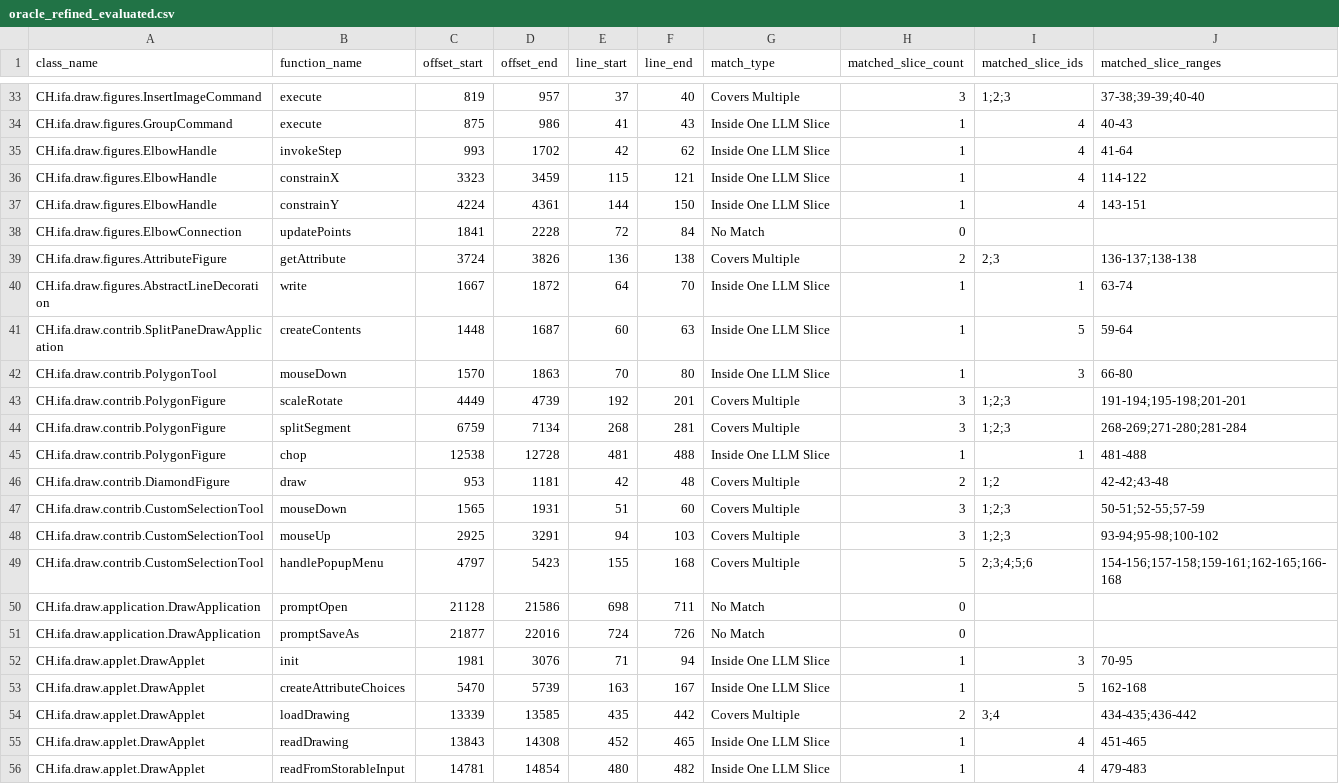
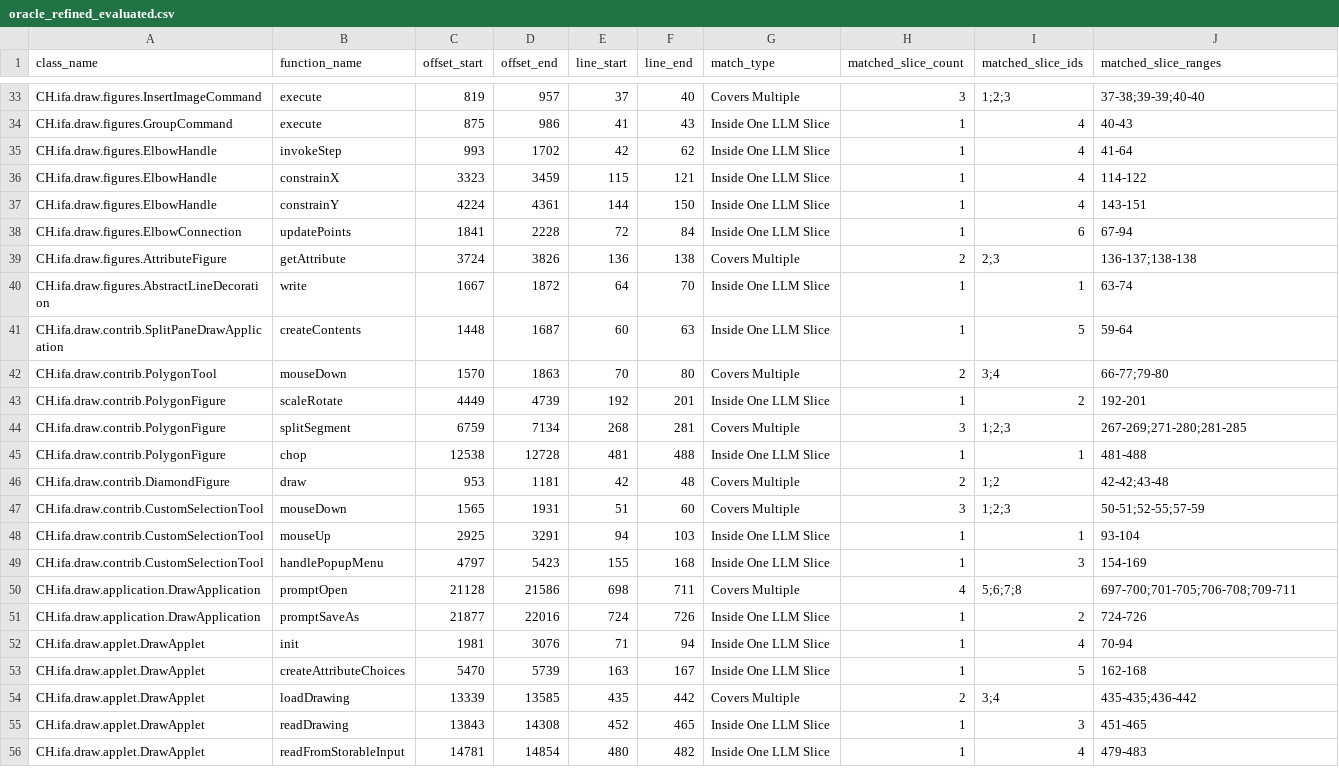
Before and after one commit to YLO0NG/Code-slice-matching, a CSV file: repositories/JHotDraw5.2/oracle_refined_evaluated.csv, drawn as a sheet; only a part is shown, gaps mark what is left out; the diff covers the shown part only.

```diff
--- a/repositories/JHotDraw5.2/oracle_refined_evaluated.csv
+++ b/repositories/JHotDraw5.2/oracle_refined_evaluated.csv
@@ -37,3 +37,3 @@ CH.ifa.draw.figures.ElbowHandle,constrainX,3323,3459,115,121,Inside One LLM Slic
 CH.ifa.draw.figures.ElbowHandle,constrainY,4224,4361,144,150,Inside One LLM Slice,1,4,143-151
-CH.ifa.draw.figures.ElbowConnection,updatePoints,1841,2228,72,84,No Match,0,,
+CH.ifa.draw.figures.ElbowConnection,updatePoints,1841,2228,72,84,Inside One LLM Slice,1,6,67-94
 CH.ifa.draw.figures.AttributeFigure,getAttribute,3724,3826,136,138,Covers Multiple,2,2;3,136-137;138-138
@@ -41,5 +41,5 @@ CH.ifa.draw.figures.AbstractLineDecoration,write,1667,1872,64,70,Inside One LLM
 CH.ifa.draw.contrib.SplitPaneDrawApplication,createContents,1448,1687,60,63,Inside One LLM Slice,1,5,59-64
-CH.ifa.draw.contrib.PolygonTool,mouseDown,1570,1863,70,80,Inside One LLM Slice,1,3,66-80
-CH.ifa.draw.contrib.PolygonFigure,scaleRotate,4449,4739,192,201,Covers Multiple,3,1;2;3,191-194;195-198;201-201
-CH.ifa.draw.contrib.PolygonFigure,splitSegment,6759,7134,268,281,Covers Multiple,3,1;2;3,268-269;271-280;281-284
+CH.ifa.draw.contrib.PolygonTool,mouseDown,1570,1863,70,80,Covers Multiple,2,3;4,66-77;79-80
+CH.ifa.draw.contrib.PolygonFigure,scaleRotate,4449,4739,192,201,Inside One LLM Slice,1,2,192-201
+CH.ifa.draw.contrib.PolygonFigure,splitSegment,6759,7134,268,281,Covers Multiple,3,1;2;3,267-269;271-280;281-285
 CH.ifa.draw.contrib.PolygonFigure,chop,12538,12728,481,488,Inside One LLM Slice,1,1,481-488
@@ -47,10 +47,10 @@ CH.ifa.draw.contrib.DiamondFigure,draw,953,1181,42,48,Covers Multiple,2,1;2,42-4
 CH.ifa.draw.contrib.CustomSelectionTool,mouseDown,1565,1931,51,60,Covers Multiple,3,1;2;3,50-51;52-55;57-59
-CH.ifa.draw.contrib.CustomSelectionTool,mouseUp,2925,3291,94,103,Covers Multiple,3,1;2;3,93-94;95-98;100-102
-CH.ifa.draw.contrib.CustomSelectionTool,handlePopupMenu,4797,5423,155,168,Covers Multiple,5,2;3;4;5;6,154-156;157-158;159-161;162-165;166-168
-CH.ifa.draw.application.DrawApplication,promptOpen,21128,21586,698,711,No Match,0,,
-CH.ifa.draw.application.DrawApplication,promptSaveAs,21877,22016,724,726,No Match,0,,
-CH.ifa.draw.applet.DrawApplet,init,1981,3076,71,94,Inside One LLM Slice,1,3,70-95
+CH.ifa.draw.contrib.CustomSelectionTool,mouseUp,2925,3291,94,103,Inside One LLM Slice,1,1,93-104
+CH.ifa.draw.contrib.CustomSelectionTool,handlePopupMenu,4797,5423,155,168,Inside One LLM Slice,1,3,154-169
+CH.ifa.draw.application.DrawApplication,promptOpen,21128,21586,698,711,Covers Multiple,4,5;6;7;8,697-700;701-705;706-708;709-711
+CH.ifa.draw.application.DrawApplication,promptSaveAs,21877,22016,724,726,Inside One LLM Slice,1,2,724-726
+CH.ifa.draw.applet.DrawApplet,init,1981,3076,71,94,Inside One LLM Slice,1,4,70-94
 CH.ifa.draw.applet.DrawApplet,createAttributeChoices,5470,5739,163,167,Inside One LLM Slice,1,5,162-168
-CH.ifa.draw.applet.DrawApplet,loadDrawing,13339,13585,435,442,Covers Multiple,2,3;4,434-435;436-442
-CH.ifa.draw.applet.DrawApplet,readDrawing,13843,14308,452,465,Inside One LLM Slice,1,4,451-465
+CH.ifa.draw.applet.DrawApplet,loadDrawing,13339,13585,435,442,Covers Multiple,2,3;4,435-435;436-442
+CH.ifa.draw.applet.DrawApplet,readDrawing,13843,14308,452,465,Inside One LLM Slice,1,3,451-465
 CH.ifa.draw.applet.DrawApplet,readFromStorableInput,14781,14854,480,482,Inside One LLM Slice,1,4,479-483
```
Also changed, not shown: 41 edited cells elsewhere in this file, repositories/MyWebMarket/oracle_refined_evaluated.csv, repositories/junit3.8/oracle_refined_evaluated.csv, 14 other files.
